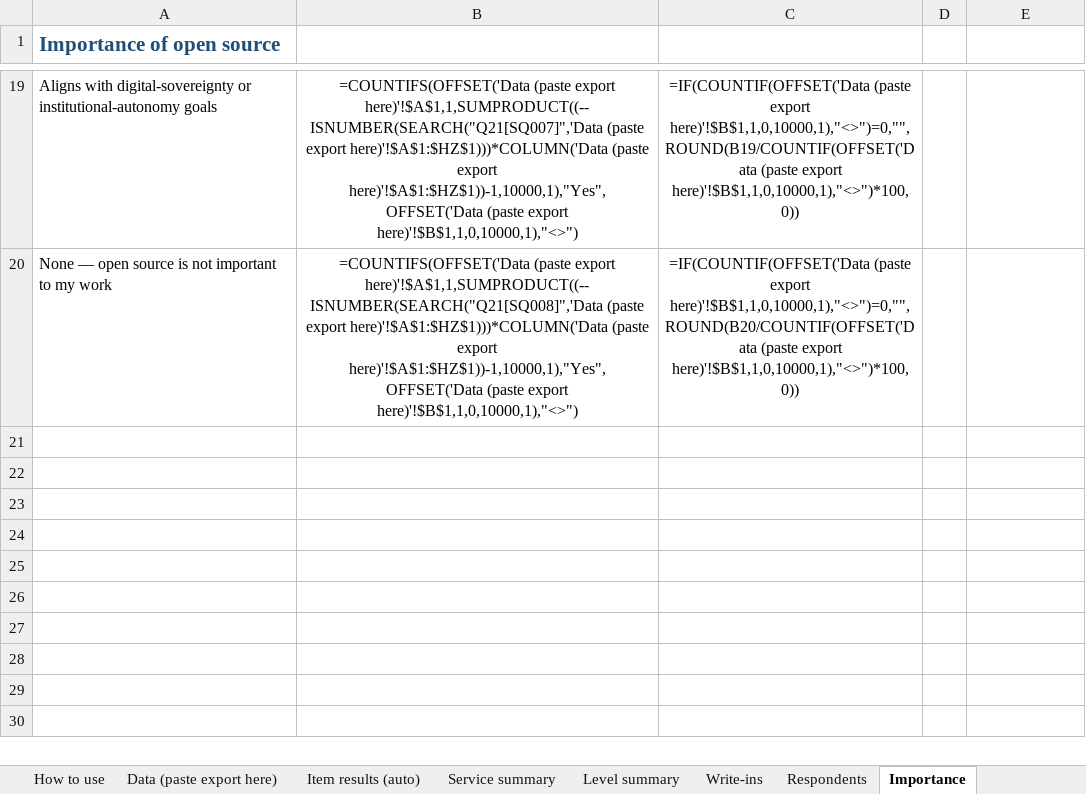
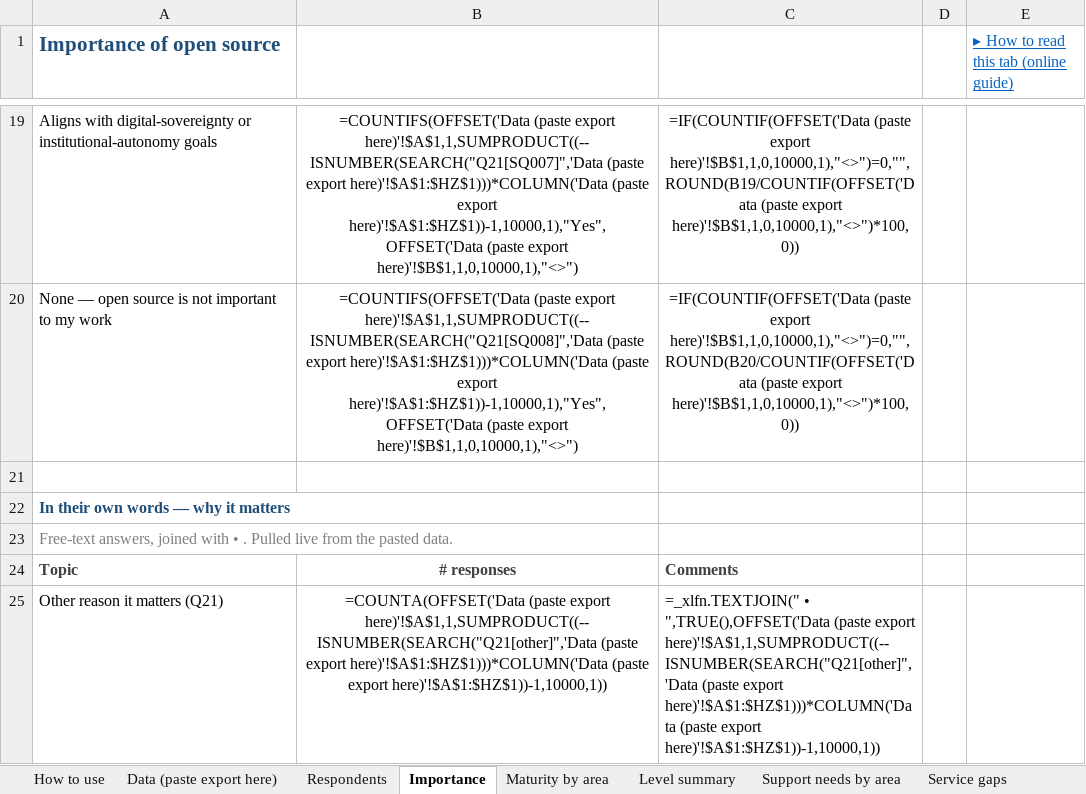
Before and after one commit to GeorgLink/academic-ospo-readiness-survey, an Excel workbook: analysis/analysis-helper.xlsx, sheet Importance, drawn as a sheet; only a part is shown, gaps mark what is left out; values as stored, in another font and other column widths than the file's, no borders; formulas without a stored value are shown as written; the diff names each change by its address in the sheet, - before the commit and + after, or states it on an @@ line.

```diff
--- a/analysis/analysis-helper.xlsx (sheet Importance)
+++ b/analysis/analysis-helper.xlsx (sheet Importance)
-sheet tab: Service summary
-sheet tab: Write-ins
+sheet tab: Support needs by area
+sheet tab: Service gaps
@@ sheet tab order changed: How to use | Data (paste export here) | Respondents | Importance | Maturity by area | Level summary | Support needs by area | Service gaps @@
-E1: (empty)
+E1: ▸ How to read this tab (online guide)
+row 21: (empty)
+row 22: In their own words — why it matters
+row 23: Free-text answers, joined with • . Pulled live from the pasted data.
+row 24: Topic | # responses | Comments
+row 25: Other reason it matters (Q21) | =COUNTA(OFFSET('Data (paste export here)'!$A$1,1,SUMPRODUCT((--ISNUMBER(SEARCH("Q21[other]",'Data (paste export here)'!$A$1:$HZ$1)))*COLUMN('Data (paste export here)'!$A$1:$HZ$1))-1,10000,1)) | =_xlfn.TEXTJOIN(" • ",TRUE(),OFFSET('Data (paste export here)'!$A$1,1,SUMPRODUCT((--ISNUMBER(SEARCH("Q21[other]",'Data (paste export here)'!$A$1:$HZ$1)))*COLUMN('Data (paste export here)'!$A$1:$HZ$1))-1,10000,1))
```
Also changed, not shown: sheet Data (paste export here), sheet Experience & roles, sheet How to use, sheet Respondents, sheet Item results (auto), sheet Level summary, 1 more sheet, other sheet tabs, hidden cells, 15 other files.
